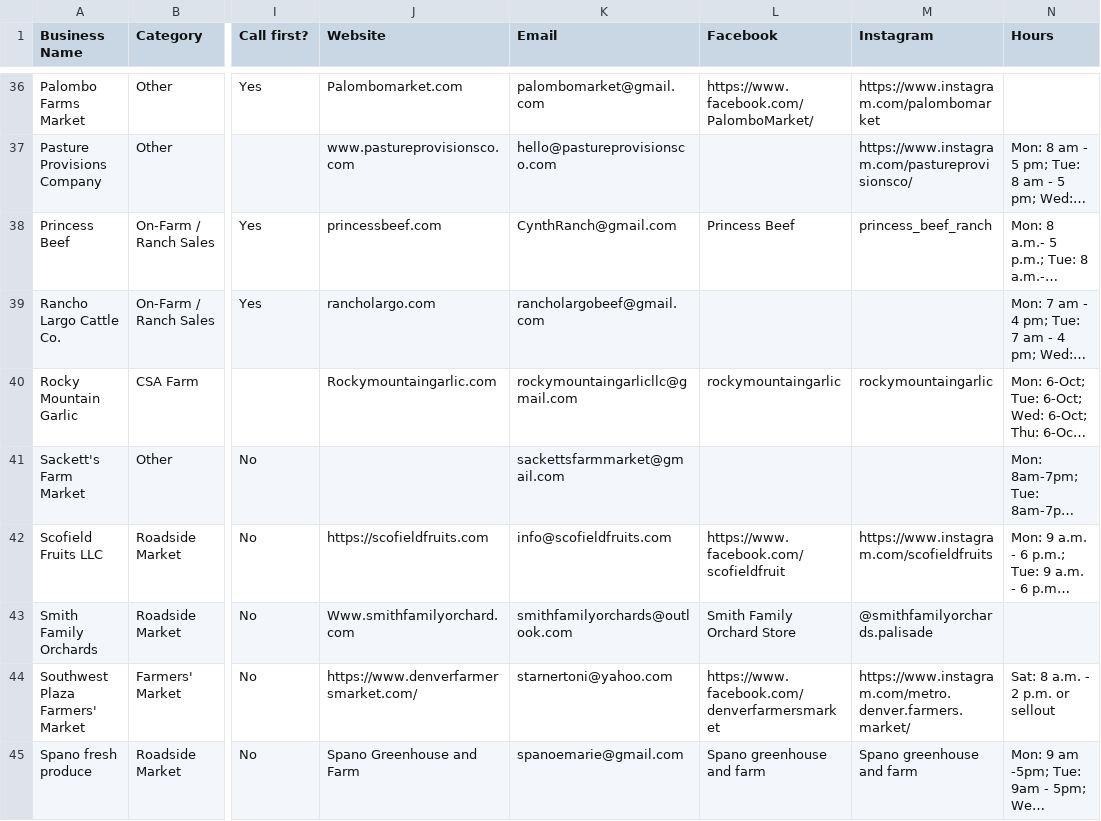
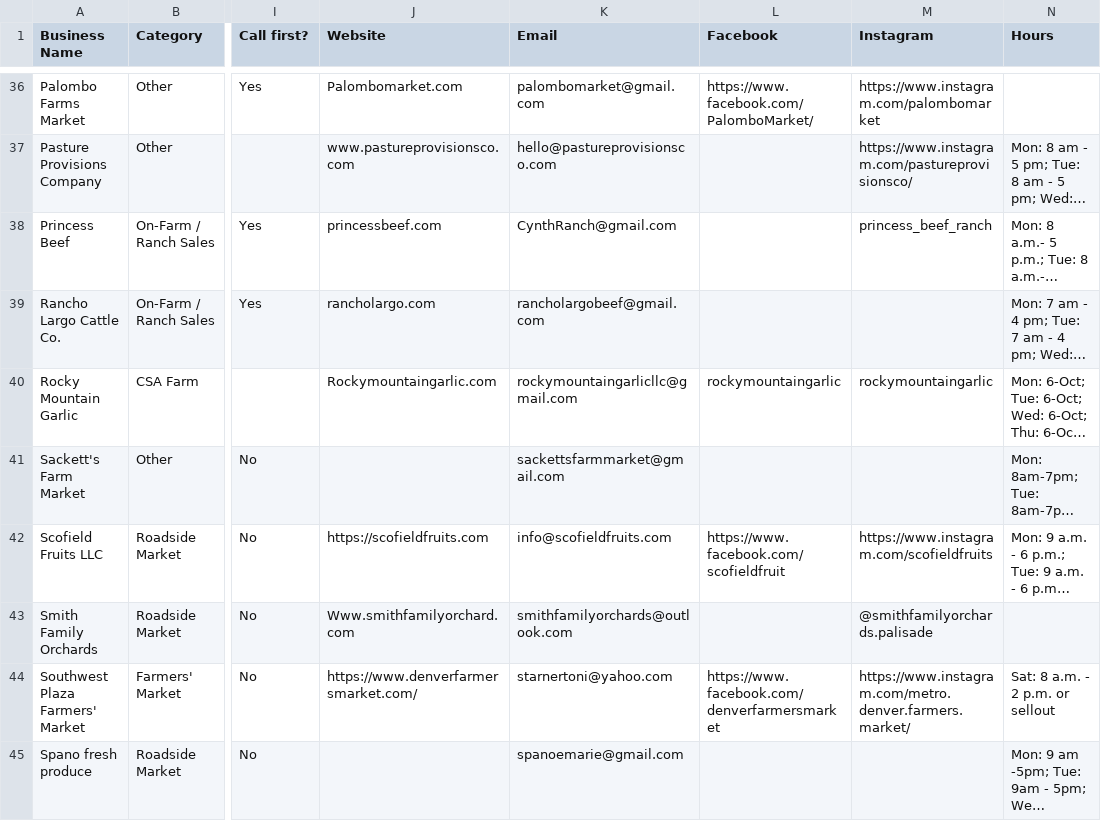
Before and after one commit to dbrown-creator/colorado-farm-trail, a CSV file: data-compiled/farm_fresh_directory_mymaps.csv, drawn as a sheet; only a part is shown, gaps mark what is left out; long unchanged cells end in …; the diff covers the shown part only; the diff names each change by its address in the sheet, - before the commit and + after, or states it on an @@ line.

```diff
--- a/data-compiled/farm_fresh_directory_mymaps.csv
+++ b/data-compiled/farm_fresh_directory_mymaps.csv
-L38 (Facebook): Princess Beef
+L38 (Facebook): (empty)
-L43 (Facebook): Smith Family Orchard Store
+L43 (Facebook): (empty)
-J45 (Website): Spano Greenhouse and Farm
+J45 (Website): (empty)
-L45 (Facebook): Spano greenhouse and farm
+L45 (Facebook): (empty)
-M45 (Instagram): Spano greenhouse and farm
+M45 (Instagram): (empty)
```
Also changed, not shown: 45 edited cells elsewhere in this file, 6 other files.
